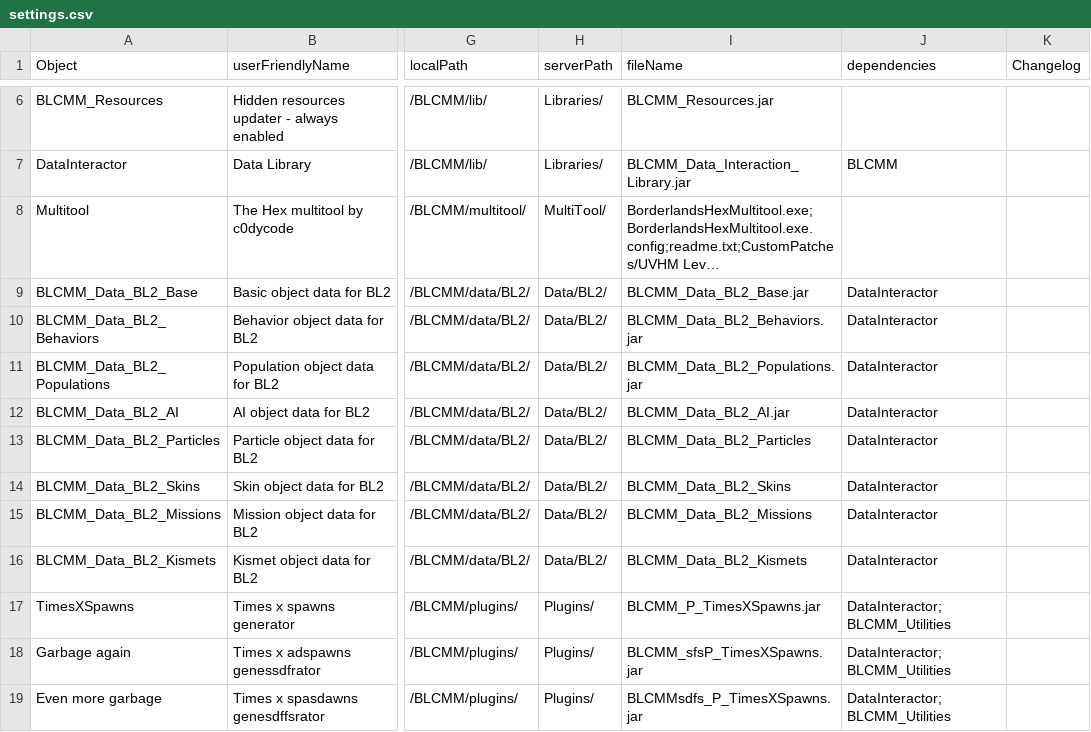
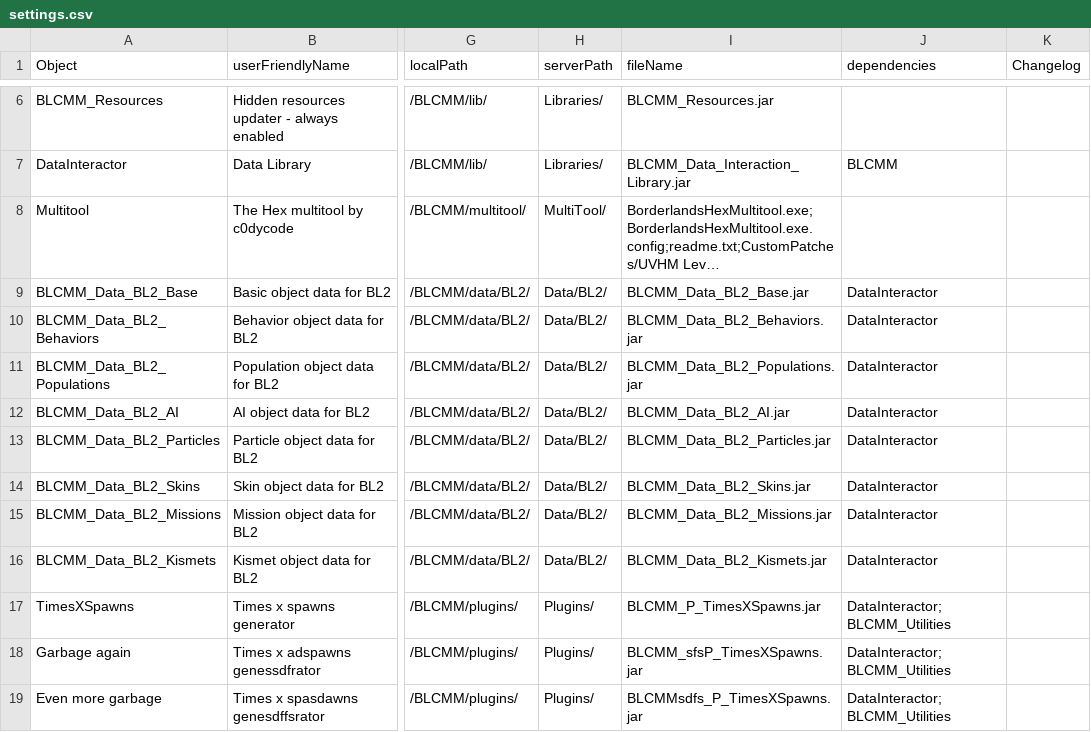
Before and after one commit to LightChaosman/BLCMods-Manager, a CSV file: Versions/settings.csv, drawn as a sheet; only a part is shown, gaps mark what is left out; long unchanged cells end in …; the diff names each change by its address in the sheet, - before the commit and + after, or states it on an @@ line.

Commit message:
I know what I'm doing I swear

```diff
--- a/Versions/settings.csv
+++ b/Versions/settings.csv
-I13 (fileName): BLCMM_Data_BL2_Particles
+I13 (fileName): BLCMM_Data_BL2_Particles.jar
-I14 (fileName): BLCMM_Data_BL2_Skins
+I14 (fileName): BLCMM_Data_BL2_Skins.jar
-I15 (fileName): BLCMM_Data_BL2_Missions
+I15 (fileName): BLCMM_Data_BL2_Missions.jar
-I16 (fileName): BLCMM_Data_BL2_Kismets
+I16 (fileName): BLCMM_Data_BL2_Kismets.jar
```
